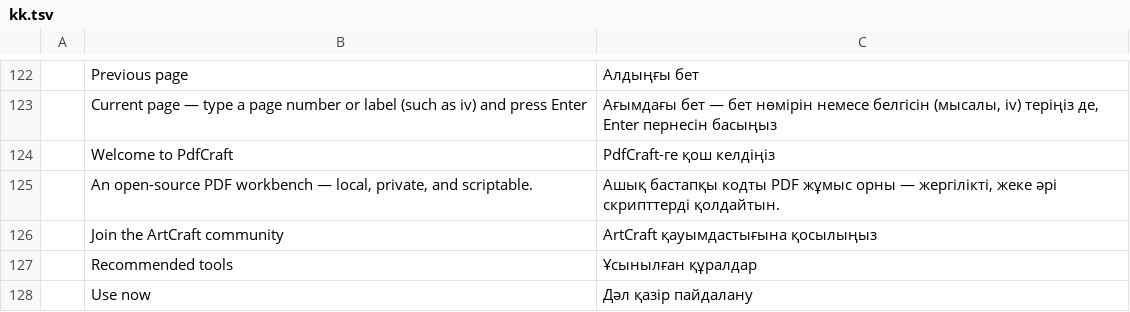
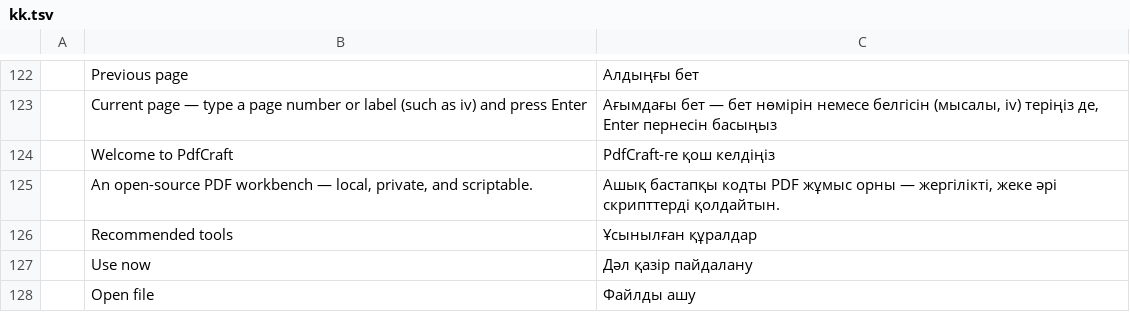
Before and after one commit to kelongyan/Vellum, a TSV file: crates/ui-egui/src/i18n/kk.tsv, drawn as a sheet; only a part is shown, gaps mark what is left out; the shorter side is filled out with more unchanged rows.

```diff
--- a/crates/ui-egui/src/i18n/kk.tsv
+++ b/crates/ui-egui/src/i18n/kk.tsv
@@ -125,3 +125,2 @@
 	An open-source PDF workbench — local, private, and scriptable.	Ашық бастапқы кодты PDF жұмыс орны — жергілікті, жеке әрі скрипттерді қолдайтын.
-	Join the ArtCraft community	ArtCraft қауымдастығына қосылыңыз
 	Recommended tools	Ұсынылған құралдар
```
Also changed, not shown: crates/ui-egui/src/i18n/bg.tsv, crates/ui-egui/src/i18n/el.tsv, 20 other files.
